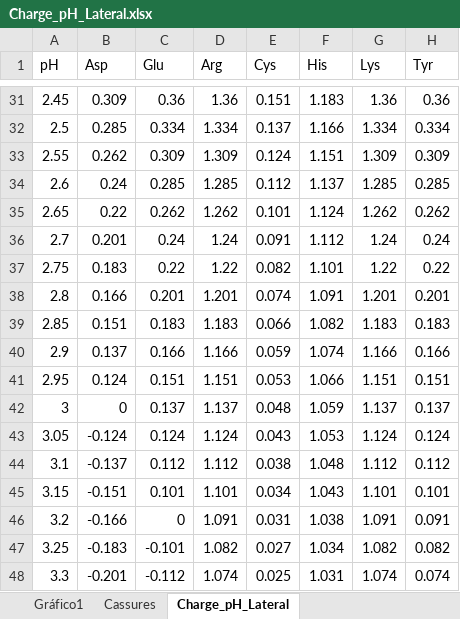
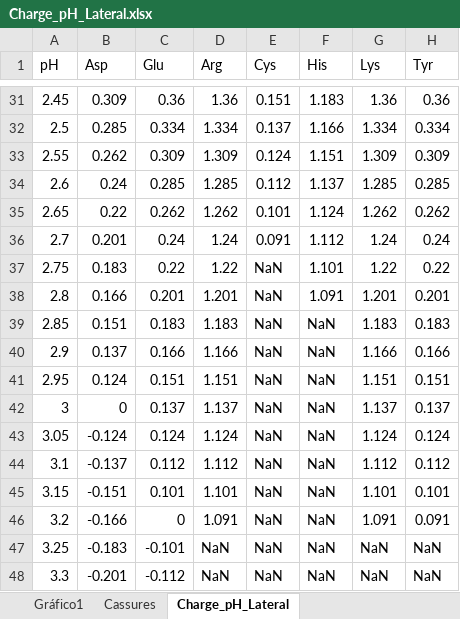
Before and after one commit to repzilon/Repzilon.Libraries, an Excel workbook: Charge_pH_Lateral.xlsx, sheet Charge_pH_Lateral, drawn as a sheet; only a part is shown, gaps mark what is left out; values as stored, in another font and other column widths than the file's, no borders; the diff covers the shown part only; the diff names each change by its address in the sheet, - before the commit and + after, or states it on an @@ line.

Commit message:
Limit the image of the amino acid electric charge function to computable intervals (pKa±1, isoelectic point)

```diff
--- a/Charge_pH_Lateral.xlsx (sheet Charge_pH_Lateral)
+++ b/Charge_pH_Lateral.xlsx (sheet Charge_pH_Lateral)
-E37 (Cys): 0.082
+E37 (Cys): NaN
-E38 (Cys): 0.074
+E38 (Cys): NaN
-E39 (Cys): 0.066
+E39 (Cys): NaN
-F39 (His): 1.082
+F39 (His): NaN
-E40 (Cys): 0.059
+E40 (Cys): NaN
-F40 (His): 1.074
+F40 (His): NaN
-E41 (Cys): 0.053
+E41 (Cys): NaN
-F41 (His): 1.066
+F41 (His): NaN
-E42 (Cys): 0.048
+E42 (Cys): NaN
-F42 (His): 1.059
+F42 (His): NaN
-E43 (Cys): 0.043
+E43 (Cys): NaN
-F43 (His): 1.053
+F43 (His): NaN
-E44 (Cys): 0.038
+E44 (Cys): NaN
-F44 (His): 1.048
+F44 (His): NaN
-E45 (Cys): 0.034
+E45 (Cys): NaN
-F45 (His): 1.043
+F45 (His): NaN
-E46 (Cys): 0.031
+E46 (Cys): NaN
-F46 (His): 1.038
+F46 (His): NaN
-D47 (Arg): 1.082
+D47 (Arg): NaN
-E47 (Cys): 0.027
+E47 (Cys): NaN
-F47 (His): 1.034
+F47 (His): NaN
-G47 (Lys): 1.082
+G47 (Lys): NaN
-H47 (Tyr): 0.082
+H47 (Tyr): NaN
-D48 (Arg): 1.074
+D48 (Arg): NaN
-E48 (Cys): 0.025
+E48 (Cys): NaN
-F48 (His): 1.031
+F48 (His): NaN
-G48 (Lys): 1.074
+G48 (Lys): NaN
-H48 (Tyr): 0.074
+H48 (Tyr): NaN
```
Also changed, not shown: 981 edited cells elsewhere in this sheet, sheet Cassures, other sheet tabs, charts or pictures, 1 other file.
